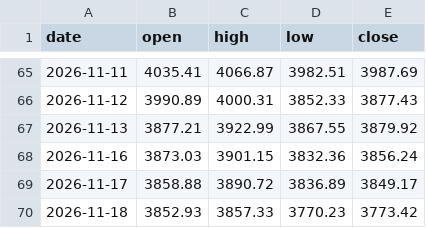
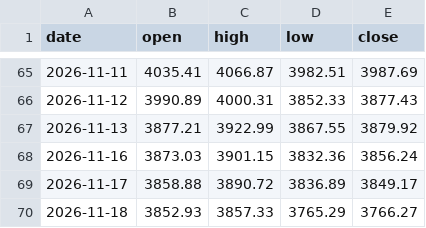
Before and after one commit to ai-stock-cn/gold-price, a CSV file: data/intl_daily.csv, drawn as a sheet; only a part is shown, gaps mark what is left out.

```diff
--- a/data/intl_daily.csv
+++ b/data/intl_daily.csv
@@ -69,2 +69,2 @@ date,open,high,low,close
 2026-11-17,3858.88,3890.72,3836.89,3849.17
-2026-11-18,3852.93,3857.33,3770.23,3773.42
+2026-11-18,3852.93,3857.33,3765.29,3766.27
```
Also changed, not shown: data/gold_price_xau.csv, data/intl_gold.csv, 5 other files.
